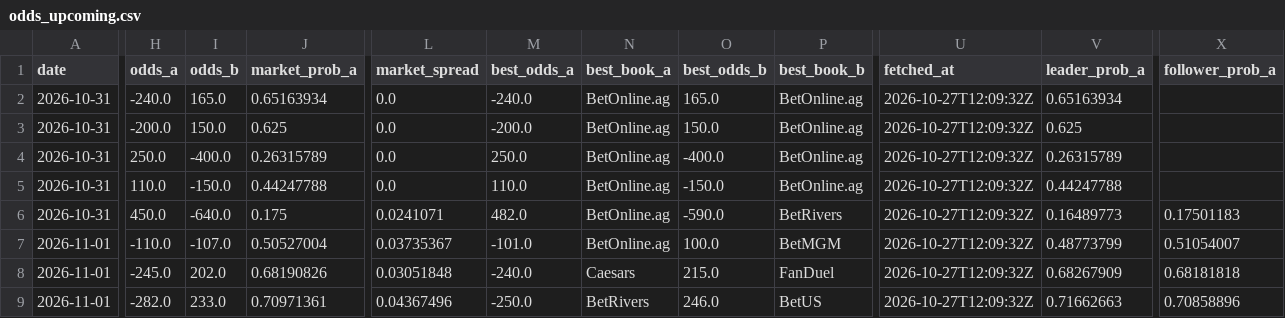
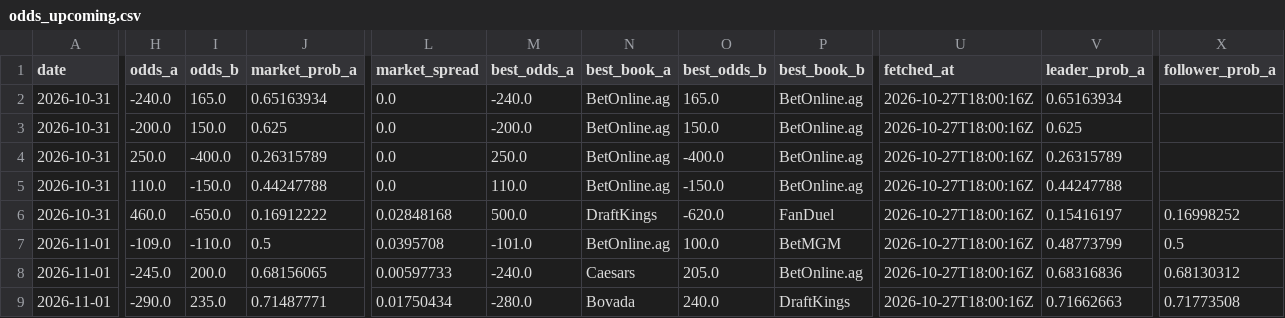
Before and after one commit to joshuakingsland/claude-fights, a CSV file: odds_upcoming.csv, drawn as a sheet; only a part is shown, gaps mark what is left out; the diff covers the shown part only; the diff names each change by its address in the sheet, - before the commit and + after, or states it on an @@ line.

```diff
--- a/odds_upcoming.csv
+++ b/odds_upcoming.csv
-U2:U9 (fetched_at): 2026-10-27T12:09:32Z
+U2:U9 (fetched_at): 2026-10-27T18:00:16Z
-H6 (odds_a): 450.0
+H6 (odds_a): 460.0
-I6 (odds_b): -640.0
+I6 (odds_b): -650.0
-J6 (market_prob_a): 0.175
+J6 (market_prob_a): 0.16912222
-L6 (market_spread): 0.0241071
+L6 (market_spread): 0.02848168
-M6 (best_odds_a): 482.0
+M6 (best_odds_a): 500.0
-N6 (best_book_a): BetOnline.ag
+N6 (best_book_a): DraftKings
-O6 (best_odds_b): -590.0
+O6 (best_odds_b): -620.0
-P6 (best_book_b): BetRivers
+P6 (best_book_b): FanDuel
-V6 (leader_prob_a): 0.16489773
+V6 (leader_prob_a): 0.15416197
-X6 (follower_prob_a): 0.17501183
+X6 (follower_prob_a): 0.16998252
-H7 (odds_a): -110.0
+H7 (odds_a): -109.0
-I7 (odds_b): -107.0
+I7 (odds_b): -110.0
-J7 (market_prob_a): 0.50527004
+J7 (market_prob_a): 0.5
-L7 (market_spread): 0.03735367
+L7 (market_spread): 0.0395708
-X7 (follower_prob_a): 0.51054007
+X7 (follower_prob_a): 0.5
-I8 (odds_b): 202.0
+I8 (odds_b): 200.0
-J8 (market_prob_a): 0.68190826
+J8 (market_prob_a): 0.68156065
-L8 (market_spread): 0.03051848
+L8 (market_spread): 0.00597733
-O8 (best_odds_b): 215.0
+O8 (best_odds_b): 205.0
-P8 (best_book_b): FanDuel
+P8 (best_book_b): BetOnline.ag
-V8 (leader_prob_a): 0.68267909
+V8 (leader_prob_a): 0.68316836
-X8 (follower_prob_a): 0.68181818
+X8 (follower_prob_a): 0.68130312
-H9 (odds_a): -282.0
+H9 (odds_a): -290.0
-I9 (odds_b): 233.0
+I9 (odds_b): 235.0
-J9 (market_prob_a): 0.70971361
+J9 (market_prob_a): 0.71487771
-L9 (market_spread): 0.04367496
+L9 (market_spread): 0.01750434
-M9 (best_odds_a): -250.0
+M9 (best_odds_a): -280.0
-N9 (best_book_a): BetRivers
+N9 (best_book_a): Bovada
-O9 (best_odds_b): 246.0
+O9 (best_odds_b): 240.0
-P9 (best_book_b): BetUS
+P9 (best_book_b): DraftKings
-X9 (follower_prob_a): 0.70858896
+X9 (follower_prob_a): 0.71773508
```
Also changed, not shown: 113 edited cells elsewhere in this file, 8 other files.
